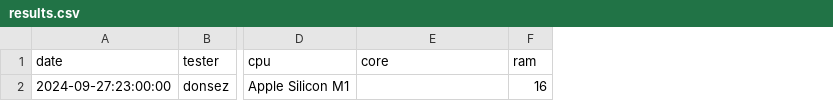
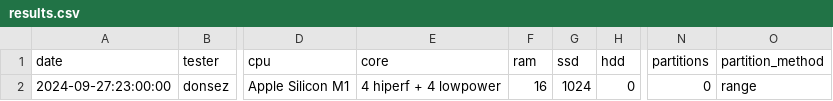
Before and after one commit to donsez/bd, a CSV file: postgres/work/pgbench/results.csv, drawn as a sheet; only a part is shown, gaps mark what is left out; the diff names each change by its address in the sheet, - before the commit and + after, or states it on an @@ line.

```diff
--- a/postgres/work/pgbench/results.csv
+++ b/postgres/work/pgbench/results.csv
+column G (ssd), row 2: 1024
+column H (hdd), row 2: 0
+column N (partitions), row 2: 0
+column O (partition_method), row 2: range
-E2 (core): (empty)
+E2 (core): 4 hiperf + 4 lowpower
```
Also changed, not shown: 1 other file.
